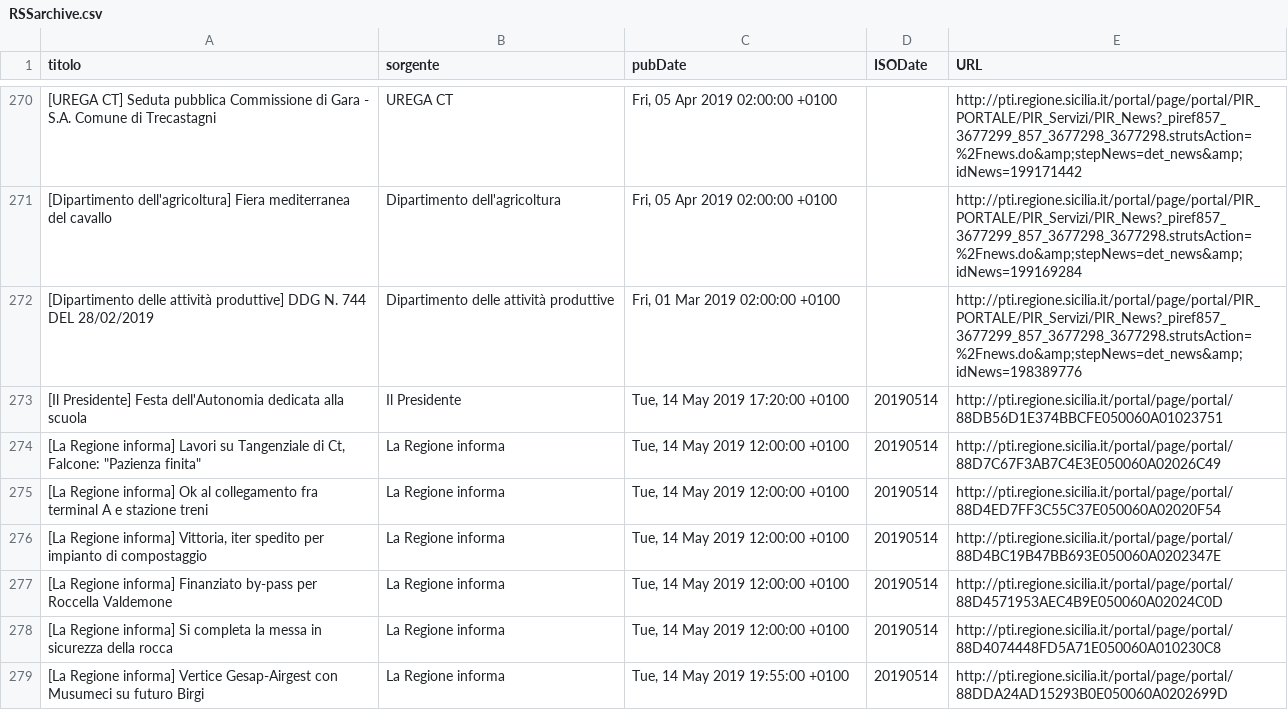
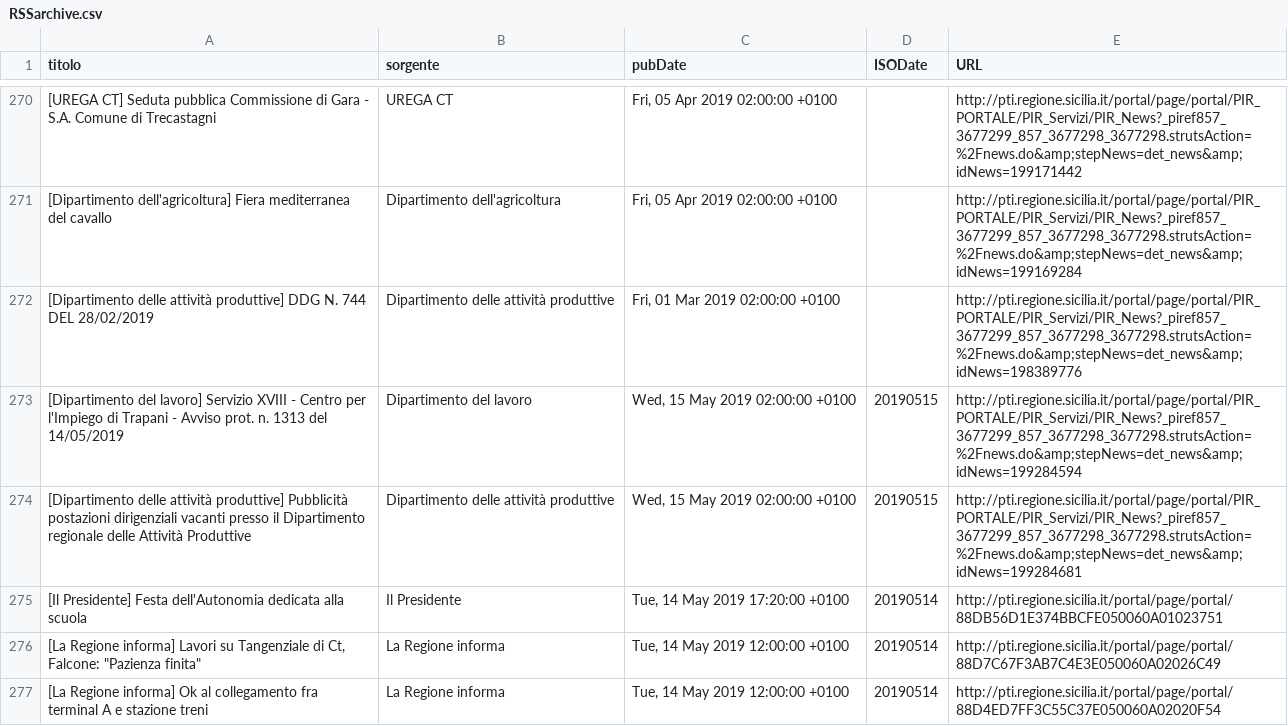
Before and after one commit to aborruso/regioneSiciliaNewsRSS, a CSV file: RSSarchive.csv, drawn as a sheet; only a part is shown, gaps mark what is left out; the shorter side is filled out with more unchanged rows; the diff names each change by its address in the sheet, - before the commit and + after, or states it on an @@ line.

Commit message:
Aggiorna archivio notizie

```diff
--- a/RSSarchive.csv
+++ b/RSSarchive.csv
+row 273: [Dipartimento del lavoro] Servizio XVIII - Centro per l'Impiego di Trapani - Avviso prot. n. 1313 del 14/05/2019 | Dipartimento del lavoro | Wed, 15 May 2019 02:00:00 +0100 | 20190515 | http://pti.regione.sicilia.it/portal/page/portal/PIR_PORTALE/PIR_Servizi/PIR_News?_piref857_3677299_857_3677298_3677298.strutsAction=%2Fnews.do&amp;stepNews=det_news&amp;idNews=199284594
+row 274: [Dipartimento delle attività produttive] Pubblicità postazioni dirigenziali vacanti presso il Dipartimento regionale delle Attività Produttive | Dipartimento delle attività produttive | Wed, 15 May 2019 02:00:00 +0100 | 20190515 | http://pti.regione.sicilia.it/portal/page/portal/PIR_PORTALE/PIR_Servizi/PIR_News?_piref857_3677299_857_3677298_3677298.strutsAction=%2Fnews.do&amp;stepNews=det_news&amp;idNews=199284681
```
